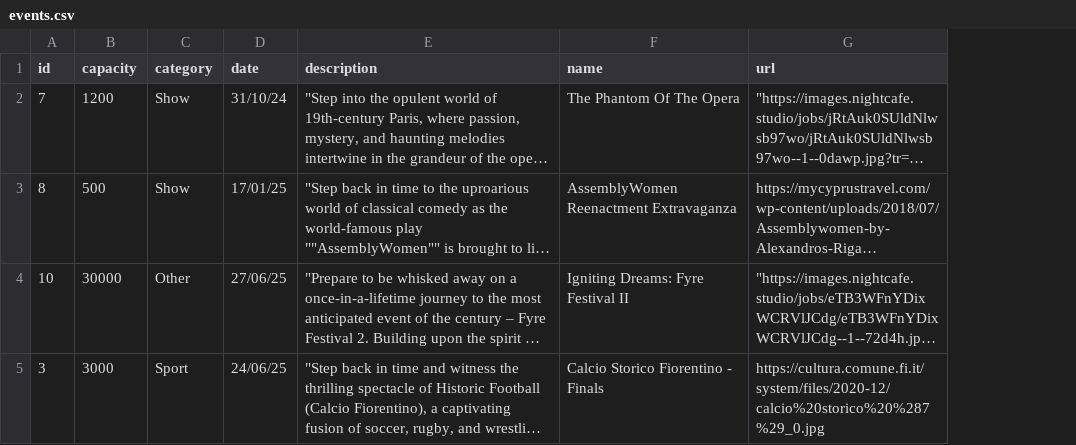
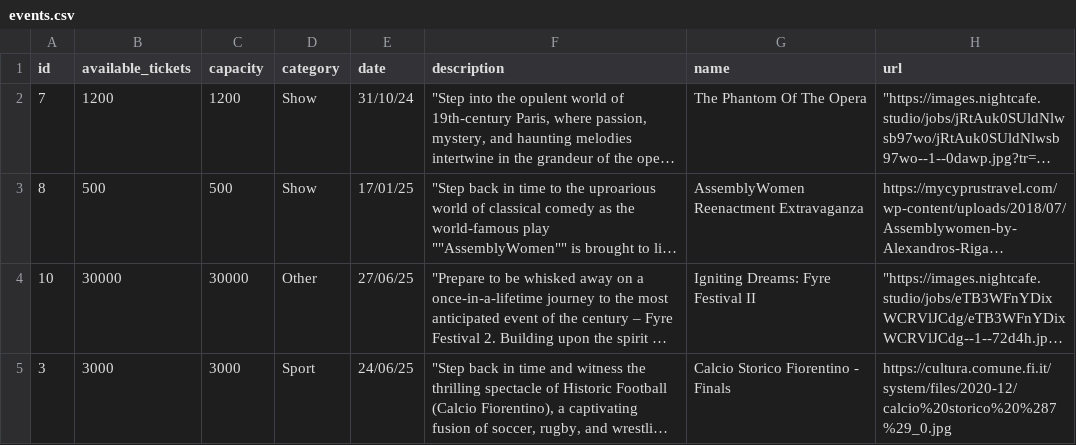
Before and after one commit to andrea-dimarco/ticket-cloud, a CSV file: events.csv, drawn as a sheet; only a part is shown; long unchanged cells end in …; the diff covers the shown part only; the diff names each change by its address in the sheet, - before the commit and + after, or states it on an @@ line.

```diff
--- a/events.csv
+++ b/events.csv
+column B (available_tickets), rows 2-5: 1200 | 500 | 30000 | 3000
```
Also changed, not shown: 1 added row and 2 edited cells elsewhere in this file.
